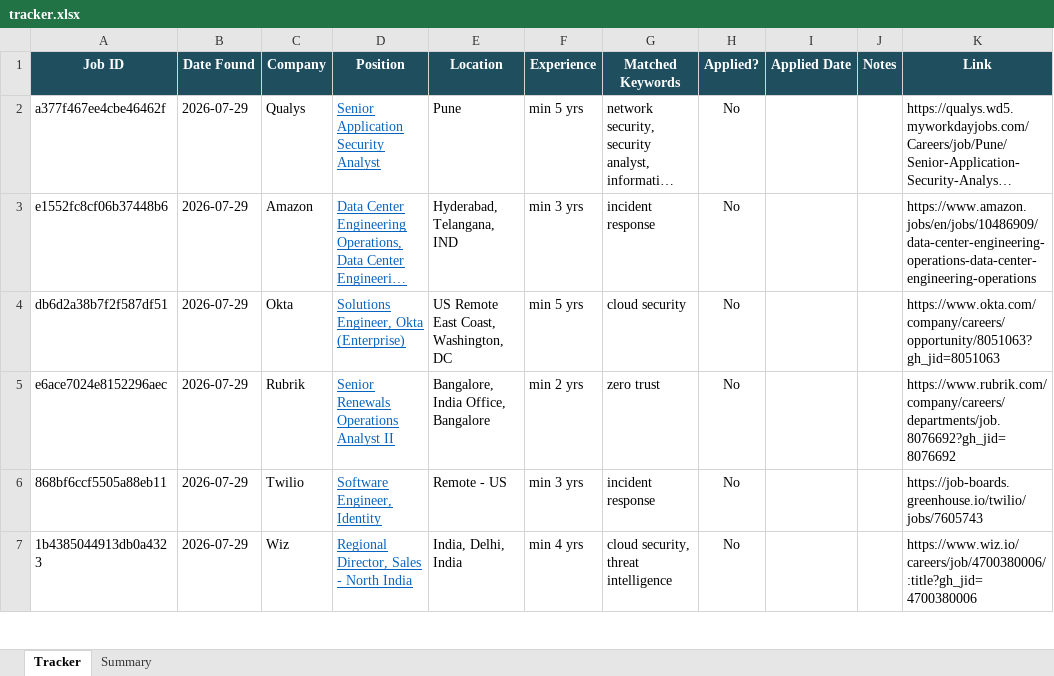
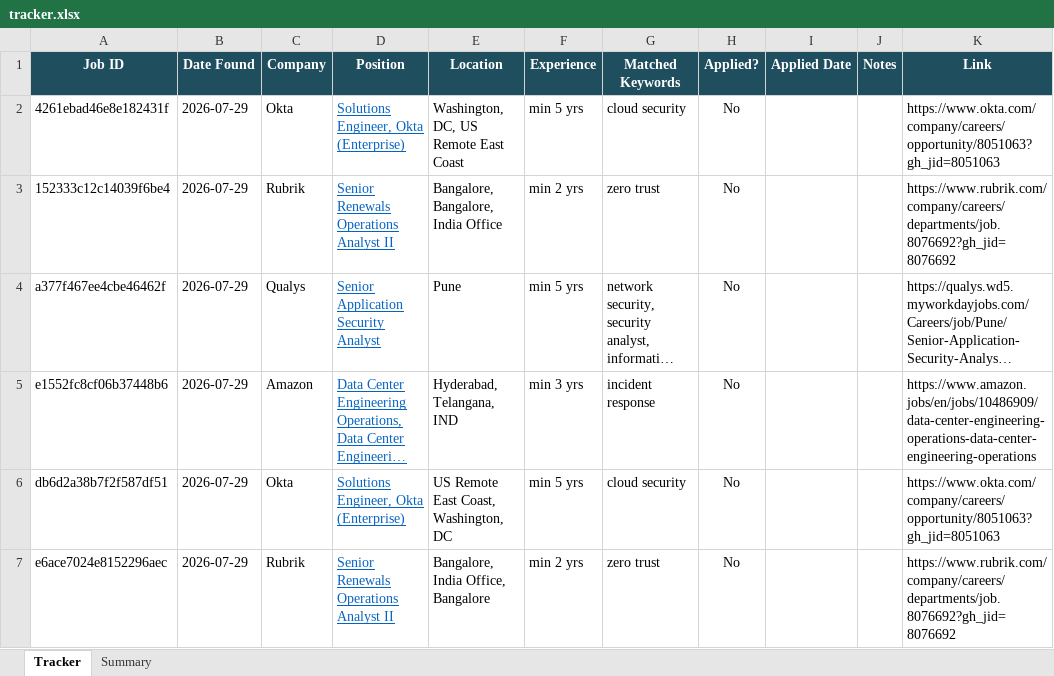
Before and after one commit to rajattiwari-stack/job-sentinel, an Excel workbook: tracker.xlsx, sheet Tracker, drawn as a sheet; only a part is shown; the shorter side is filled out with more unchanged rows; long unchanged cells end in …; values as stored, in another font and other column widths than the file's, no borders; conditional formats not drawn; the diff names each change by its address in the sheet, - before the commit and + after, or states it on an @@ line.

```diff
--- a/tracker.xlsx (sheet Tracker)
+++ b/tracker.xlsx (sheet Tracker)
+row 2: 4261ebad46e8e182431f | 2026-07-29 | Okta | Solutions Engineer, Okta (Enterprise) | Washington, DC, US Remote East Coast | min 5 yrs | cloud security | No |  |  | https://www.okta.com/company/careers/opportunity/8051063?gh_jid=8051063
+row 3: 152333c12c14039f6be4 | 2026-07-29 | Rubrik | Senior Renewals Operations Analyst II | Bangalore, Bangalore, India Office | min 2 yrs | zero trust | No |  |  | https://www.rubrik.com/company/careers/departments/job.8076692?gh_jid=8076692
```
Also changed, not shown: 1 other file.
